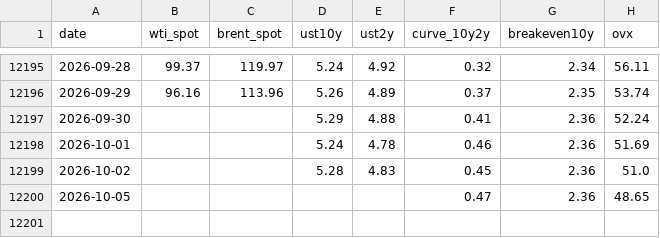
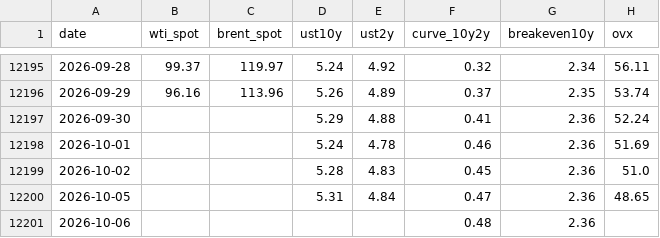
Before and after one commit to YYYJAA/OilForecastQF, a CSV file: Data/raw/fred_daily.csv, drawn as a sheet; only a part is shown, gaps mark what is left out.

```diff
--- a/Data/raw/fred_daily.csv
+++ b/Data/raw/fred_daily.csv
@@ -12199,2 +12199,3 @@ date,wti_spot,brent_spot,ust10y,ust2y,curve_10y2y,breakeven10y,ovx
 2026-10-02,,,5.28,4.83,0.45,2.36,51.0
-2026-10-05,,,,,0.47,2.36,48.65
+2026-10-05,,,5.31,4.84,0.47,2.36,48.65
+2026-10-06,,,,,0.48,2.36,
```
Also changed, not shown: 1 other file.
